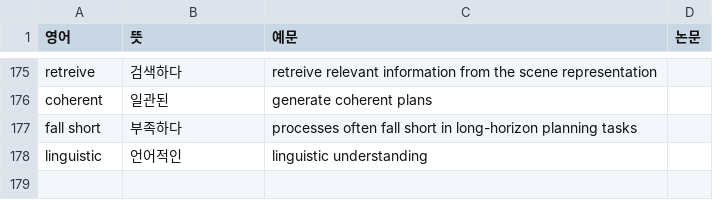
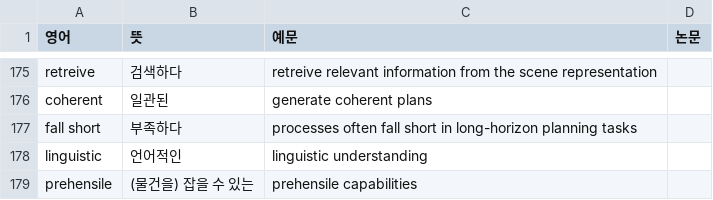
Before and after one commit to Jinsuwon/Paper_Study_Note, a CSV file: Words_From_Papers.csv, drawn as a sheet; only a part is shown, gaps mark what is left out.

Commit message:
Add Paper: A Survey VLA Models for Embodied AI

```diff
--- a/Words_From_Papers.csv
+++ b/Words_From_Papers.csv
@@ -178 +178,2 @@ fall short,부족하다, processes often fall short in long-horizon planning tas
 linguistic,언어적인,linguistic understanding,
+prehensile, (물건을) 잡을 수 있는,prehensile capabilities,
```
Also changed, not shown: 3 other files.
